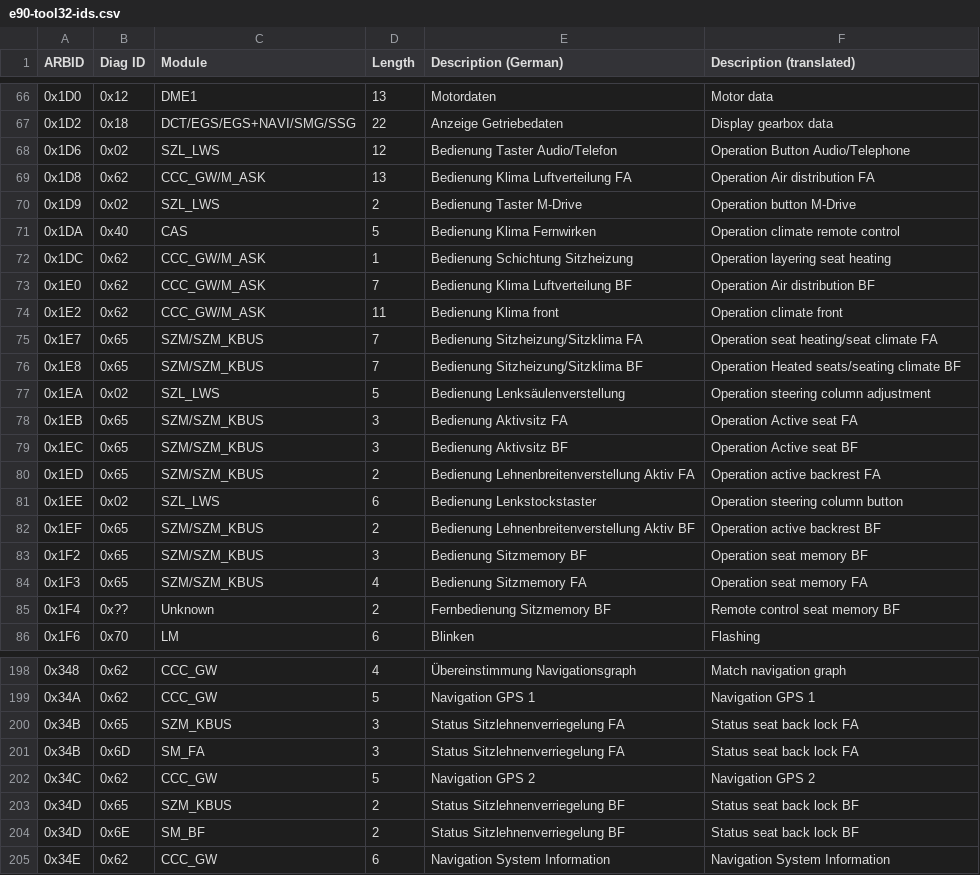
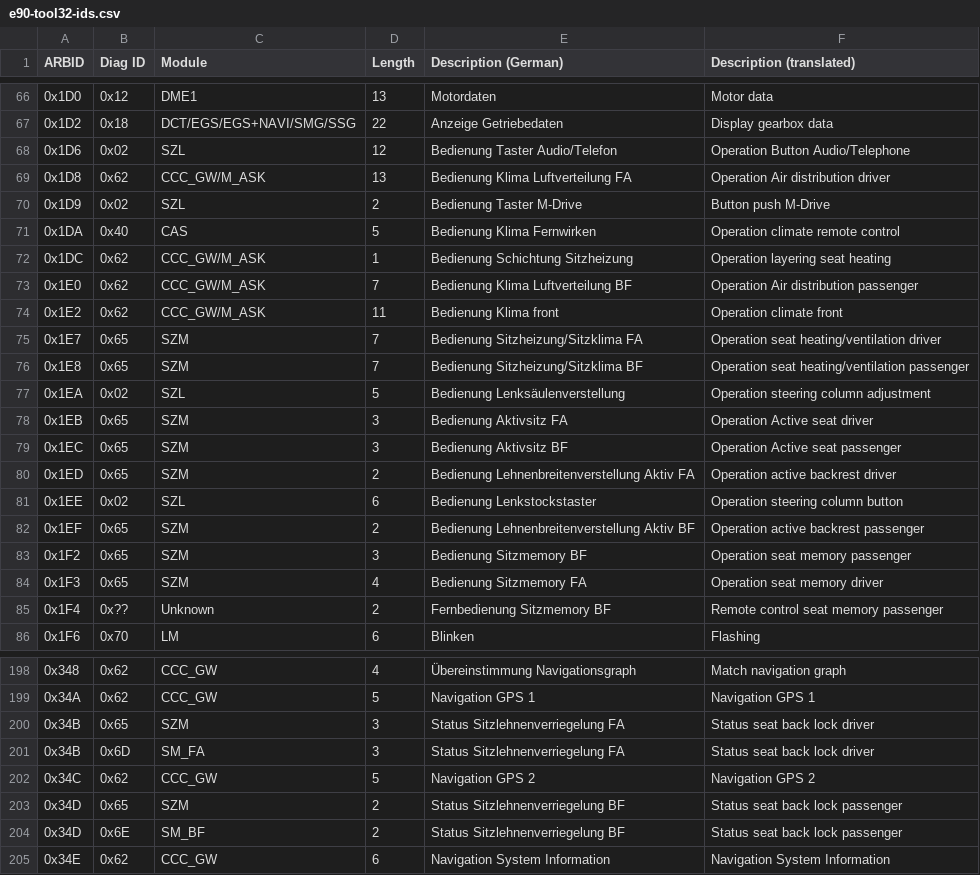
Before and after one commit to kmalinich/node-bmw-ref, a CSV file: canbus/e90-tool32-ids.csv, drawn as a sheet; only a part is shown, gaps mark what is left out; the diff covers the shown part only.

```diff
--- a/canbus/e90-tool32-ids.csv
+++ b/canbus/e90-tool32-ids.csv
@@ -67,20 +67,20 @@ ARBID,Diag ID,Module,Length,Description (German),Description (translated)
 0x1D2,0x18,DCT/EGS/EGS+NAVI/SMG/SSG,22,Anzeige Getriebedaten,Display gearbox data
-0x1D6,0x02,SZL_LWS,12,Bedienung Taster Audio/Telefon,Operation Button Audio/Telephone
-0x1D8,0x62,CCC_GW/M_ASK,13,Bedienung Klima Luftverteilung FA,Operation Air distribution FA
-0x1D9,0x02,SZL_LWS,2,Bedienung Taster M-Drive,Operation button M-Drive
+0x1D6,0x02,SZL,12,Bedienung Taster Audio/Telefon,Operation Button Audio/Telephone
+0x1D8,0x62,CCC_GW/M_ASK,13,Bedienung Klima Luftverteilung FA,Operation Air distribution driver
+0x1D9,0x02,SZL,2,Bedienung Taster M-Drive,Button push M-Drive
 0x1DA,0x40,CAS,5,Bedienung Klima Fernwirken,Operation climate remote control
 0x1DC,0x62,CCC_GW/M_ASK,1,Bedienung Schichtung Sitzheizung,Operation layering seat heating
-0x1E0,0x62,CCC_GW/M_ASK,7,Bedienung Klima Luftverteilung BF,Operation Air distribution BF
+0x1E0,0x62,CCC_GW/M_ASK,7,Bedienung Klima Luftverteilung BF,Operation Air distribution passenger
 0x1E2,0x62,CCC_GW/M_ASK,11,Bedienung Klima front,Operation climate front
-0x1E7,0x65,SZM/SZM_KBUS,7,Bedienung Sitzheizung/Sitzklima FA,Operation seat heating/seat climate FA
-0x1E8,0x65,SZM/SZM_KBUS,7,Bedienung Sitzheizung/Sitzklima BF,Operation Heated seats/seating climate BF
-0x1EA,0x02,SZL_LWS,5,Bedienung Lenksäulenverstellung,Operation steering column adjustment
-0x1EB,0x65,SZM/SZM_KBUS,3,Bedienung Aktivsitz FA,Operation Active seat FA
-0x1EC,0x65,SZM/SZM_KBUS,3,Bedienung Aktivsitz BF,Operation Active seat BF
-0x1ED,0x65,SZM/SZM_KBUS,2,Bedienung Lehnenbreitenverstellung Aktiv FA,Operation active backrest FA
-0x1EE,0x02,SZL_LWS,6,Bedienung Lenkstockstaster,Operation steering column button
-0x1EF,0x65,SZM/SZM_KBUS,2,Bedienung Lehnenbreitenverstellung Aktiv BF,Operation active backrest BF
-0x1F2,0x65,SZM/SZM_KBUS,3,Bedienung Sitzmemory BF,Operation seat memory BF
-0x1F3,0x65,SZM/SZM_KBUS,4,Bedienung Sitzmemory FA,Operation seat memory FA
-0x1F4,0x??,Unknown,2,Fernbedienung Sitzmemory BF,Remote control seat memory BF
+0x1E7,0x65,SZM,7,Bedienung Sitzheizung/Sitzklima FA,Operation seat heating/ventilation driver
+0x1E8,0x65,SZM,7,Bedienung Sitzheizung/Sitzklima BF,Operation seat heating/ventilation passenger
+0x1EA,0x02,SZL,5,Bedienung Lenksäulenverstellung,Operation steering column adjustment
+0x1EB,0x65,SZM,3,Bedienung Aktivsitz FA,Operation Active seat driver
+0x1EC,0x65,SZM,3,Bedienung Aktivsitz BF,Operation Active seat passenger
+0x1ED,0x65,SZM,2,Bedienung Lehnenbreitenverstellung Aktiv FA,Operation active backrest driver
+0x1EE,0x02,SZL,6,Bedienung Lenkstockstaster,Operation steering column button
+0x1EF,0x65,SZM,2,Bedienung Lehnenbreitenverstellung Aktiv BF,Operation active backrest passenger
+0x1F2,0x65,SZM,3,Bedienung Sitzmemory BF,Operation seat memory passenger
+0x1F3,0x65,SZM,4,Bedienung Sitzmemory FA,Operation seat memory driver
+0x1F4,0x??,Unknown,2,Fernbedienung Sitzmemory BF,Remote control seat memory passenger
 0x1F6,0x70,LM,6,Blinken,Flashing
@@ -199,7 +199,7 @@ ARBID,Diag ID,Module,Length,Description (German),Description (translated)
 0x34A,0x62,CCC_GW,5,Navigation GPS 1,Navigation GPS 1
-0x34B,0x65,SZM_KBUS,3,Status Sitzlehnenverriegelung FA,Status seat back lock FA
-0x34B,0x6D,SM_FA,3,Status Sitzlehnenverriegelung FA,Status seat back lock FA
+0x34B,0x65,SZM,3,Status Sitzlehnenverriegelung FA,Status seat back lock driver
+0x34B,0x6D,SM_FA,3,Status Sitzlehnenverriegelung FA,Status seat back lock driver
 0x34C,0x62,CCC_GW,5,Navigation GPS 2,Navigation GPS 2
-0x34D,0x65,SZM_KBUS,2,Status Sitzlehnenverriegelung BF,Status seat back lock BF
-0x34D,0x6E,SM_BF,2,Status Sitzlehnenverriegelung BF,Status seat back lock BF
+0x34D,0x65,SZM,2,Status Sitzlehnenverriegelung BF,Status seat back lock passenger
+0x34D,0x6E,SM_BF,2,Status Sitzlehnenverriegelung BF,Status seat back lock passenger
 0x34E,0x62,CCC_GW,6,Navigation System Information,Navigation System Information
```
Also changed, not shown: 27 edited cells elsewhere in this file, 1 other file.
